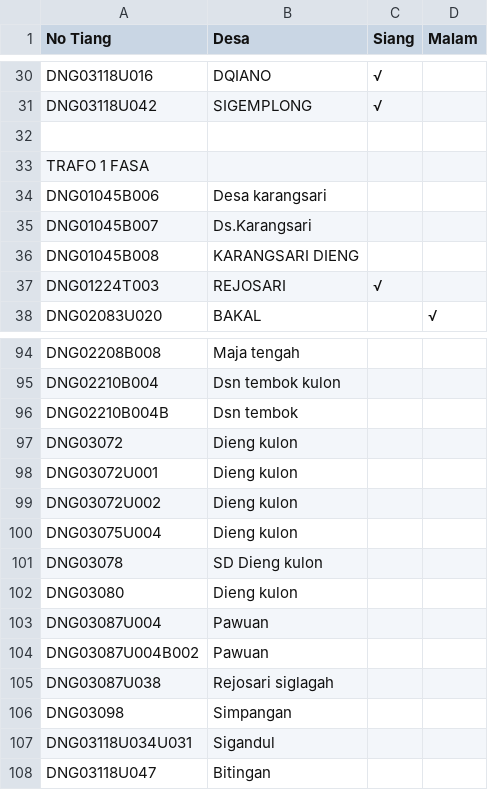
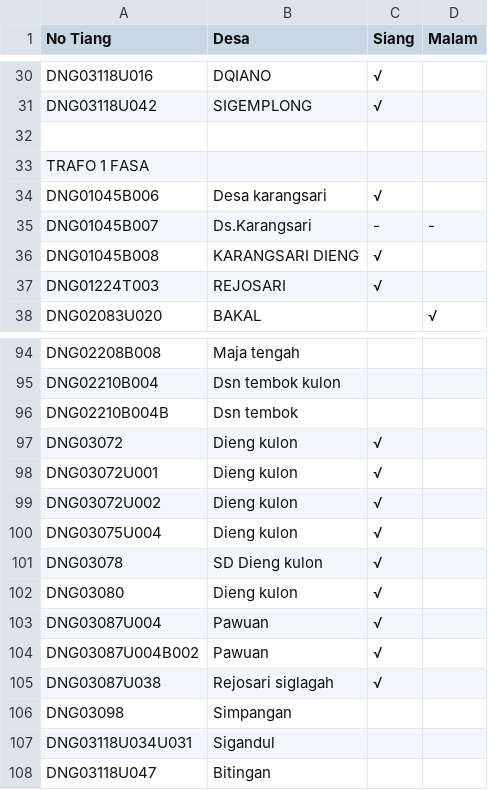
Before and after one commit to zaidhidayat/web, a CSV file: urban.csv, drawn as a sheet; only a part is shown, gaps mark what is left out.

Commit message:
Update urban.csv

```diff
--- a/urban.csv
+++ b/urban.csv
@@ -33,5 +33,5 @@ DNG03118U042,SIGEMPLONG,√,
 TRAFO 1 FASA,,,
-DNG01045B006,Desa karangsari,,
-DNG01045B007,Ds.Karangsari,,
-DNG01045B008,KARANGSARI DIENG,,
+DNG01045B006,Desa karangsari,√,
+DNG01045B007,Ds.Karangsari,-,-
+DNG01045B008,KARANGSARI DIENG,√,
 DNG01224T003,REJOSARI,√,
@@ -96,11 +96,11 @@ DNG02210B004,Dsn tembok kulon,,
 DNG02210B004B,Dsn tembok,,
-DNG03072,Dieng kulon,,
-DNG03072U001,Dieng kulon,,
-DNG03072U002,Dieng kulon,,
-DNG03075U004,Dieng kulon,,
-DNG03078,SD Dieng kulon,,
-DNG03080,Dieng kulon,,
-DNG03087U004,Pawuan,,
-DNG03087U004B002,Pawuan,,
-DNG03087U038,Rejosari siglagah,,
+DNG03072,Dieng kulon,√,
+DNG03072U001,Dieng kulon,√,
+DNG03072U002,Dieng kulon,√,
+DNG03075U004,Dieng kulon,√,
+DNG03078,SD Dieng kulon,√,
+DNG03080,Dieng kulon,√,
+DNG03087U004,Pawuan,√,
+DNG03087U004B002,Pawuan,√,
+DNG03087U038,Rejosari siglagah,√,
 DNG03098,Simpangan,,
```
